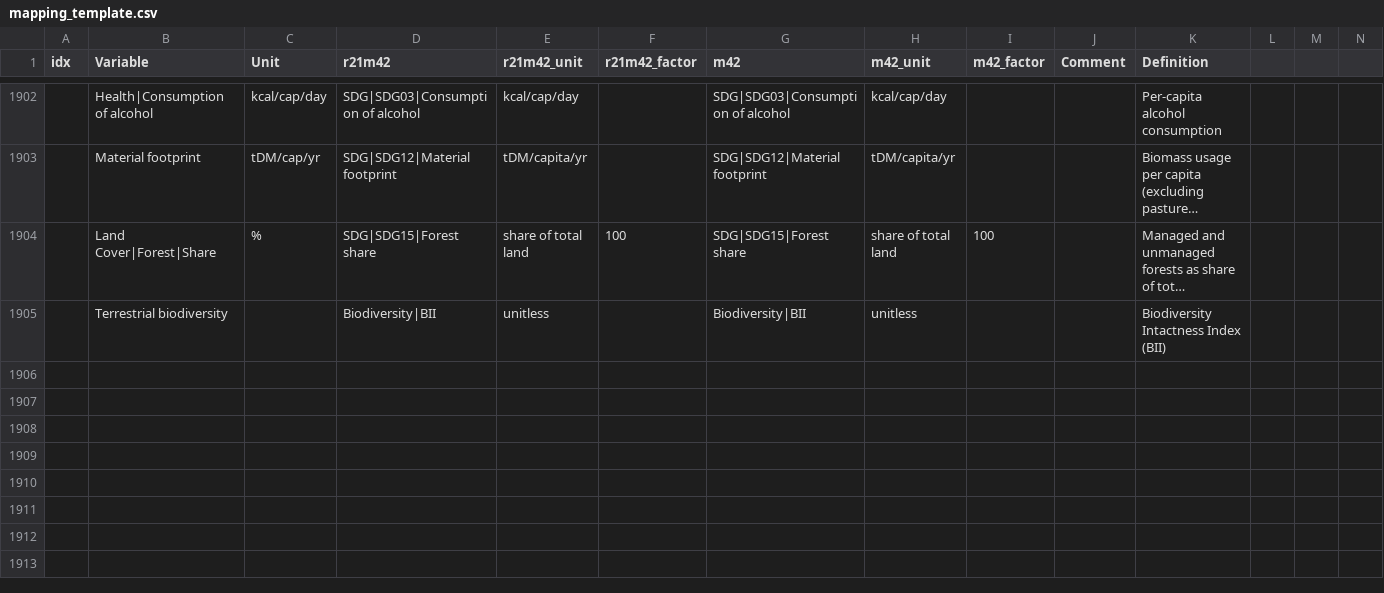
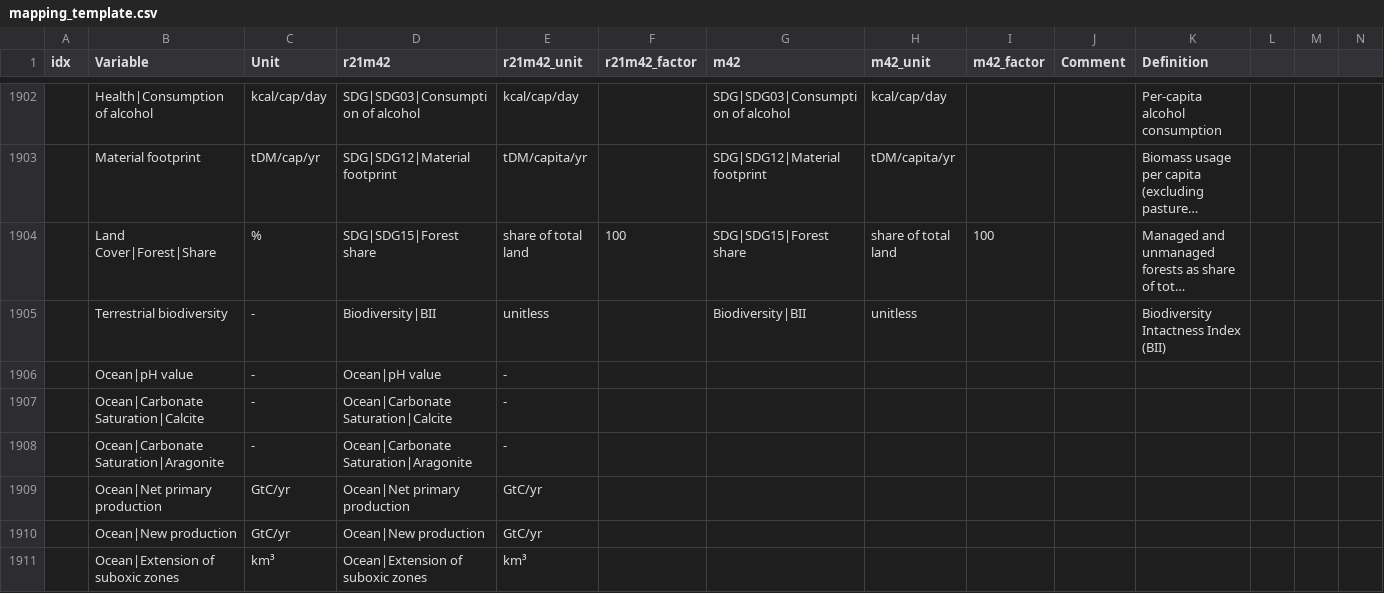
Before and after one commit to strefler/project_interfaces, a CSV file: ar6/mapping_template.csv, drawn as a sheet; only a part is shown, gaps mark what is left out; long unchanged cells end in …; rows hold the shown columns only; the diff names each change by its address in the sheet, - before the commit and + after, or states it on an @@ line.

Commit message:
added ocean indicators (hoping km^3 will work), added unit "-" for Terrestrial Biodiversity for matching to AR6 template

```diff
--- a/ar6/mapping_template.csv
+++ b/ar6/mapping_template.csv
-C1905 (Unit): (empty)
+C1905 (Unit): -
+row 1906:  | Ocean|pH value | - | Ocean|pH value | -
+row 1907:  | Ocean|Carbonate Saturation|Calcite | - | Ocean|Carbonate Saturation|Calcite | -
+row 1908:  | Ocean|Carbonate Saturation|Aragonite | - | Ocean|Carbonate Saturation|Aragonite | -
+row 1909:  | Ocean|Net primary production | GtC/yr | Ocean|Net primary production | GtC/yr
+row 1910:  | Ocean|New production | GtC/yr | Ocean|New production | GtC/yr
+row 1911:  | Ocean|Extension of suboxic zones | km³ | Ocean|Extension of suboxic zones | km³
```
